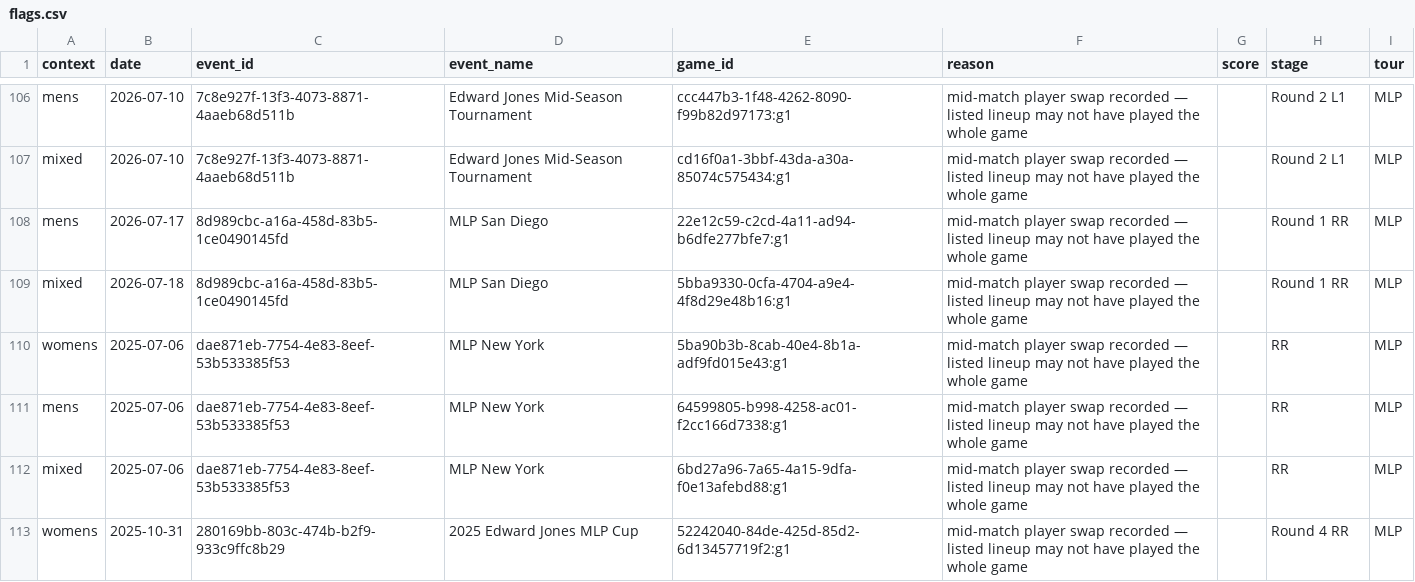
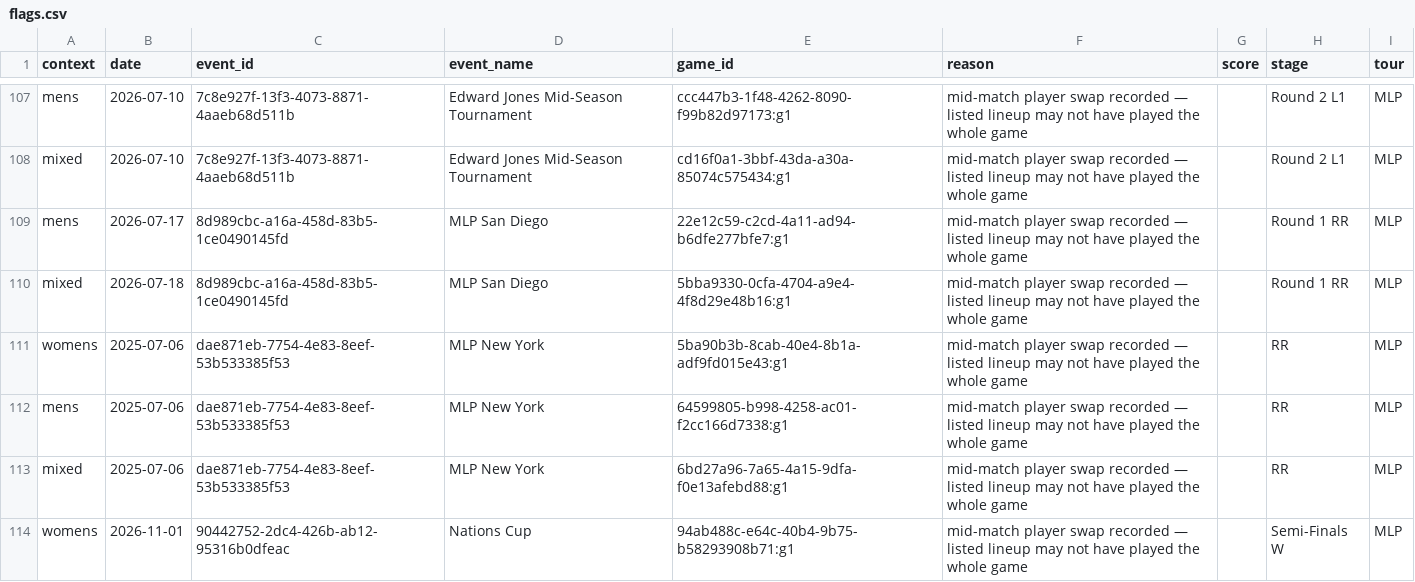
Before and after one commit to chad-murphy-data/pickleball, a CSV file: data/flags.csv, drawn as a sheet; only a part is shown, gaps mark what is left out; the shorter side is filled out with more unchanged rows; the diff covers the shown part only.

```diff
--- a/data/flags.csv
+++ b/data/flags.csv
@@ -112 +113,2 @@ mens,2025-07-06,dae871eb-7754-4e83-8eef-53b533385f53,MLP New York,64599805-b998-
 mixed,2025-07-06,dae871eb-7754-4e83-8eef-53b533385f53,MLP New York,6bd27a96-7a65-4a15-9dfa-f0e13afebd88:g1,mid-match player swap recorded — listed lineup may not have played the whole game,,RR,MLP
+womens,2026-11-01,90442752-2dc4-426b-ab12-95316b0dfeac,Nations Cup,94ab488c-e64c-40b4-9b75-b58293908b71:g1,mid-match player swap recorded — listed lineup may not have played the whole game,,Semi-Finals W,MLP
```
Also changed, not shown: 6 added rows elsewhere in this file, data/dreambreakers.csv, data/players.csv, 8 other files.
